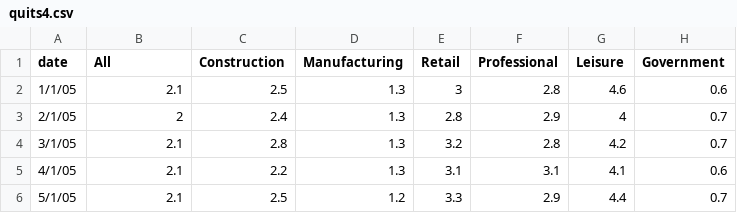
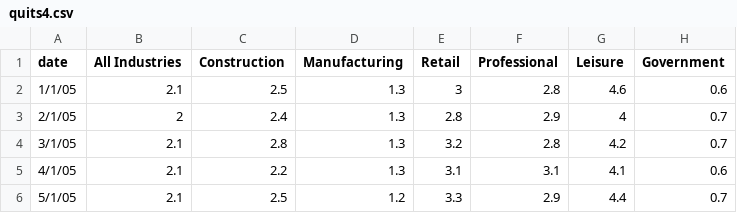
Before and after one commit to nprapps/dailygraphics, a CSV file: www/graphics/quit_rates/quits4.csv, drawn as a sheet; only a part is shown.

```diff
--- a/www/graphics/quit_rates/quits4.csv
+++ b/www/graphics/quit_rates/quits4.csv
@@ -1,2 +1,2 @@
-date,All,Construction,Manufacturing,Retail,Professional,Leisure,Government
+date,All Industries,Construction,Manufacturing,Retail,Professional,Leisure,Government
 1/1/05,2.1,2.5,1.3,3,2.8,4.6,0.6
```
Also changed, not shown: 6 other files.
